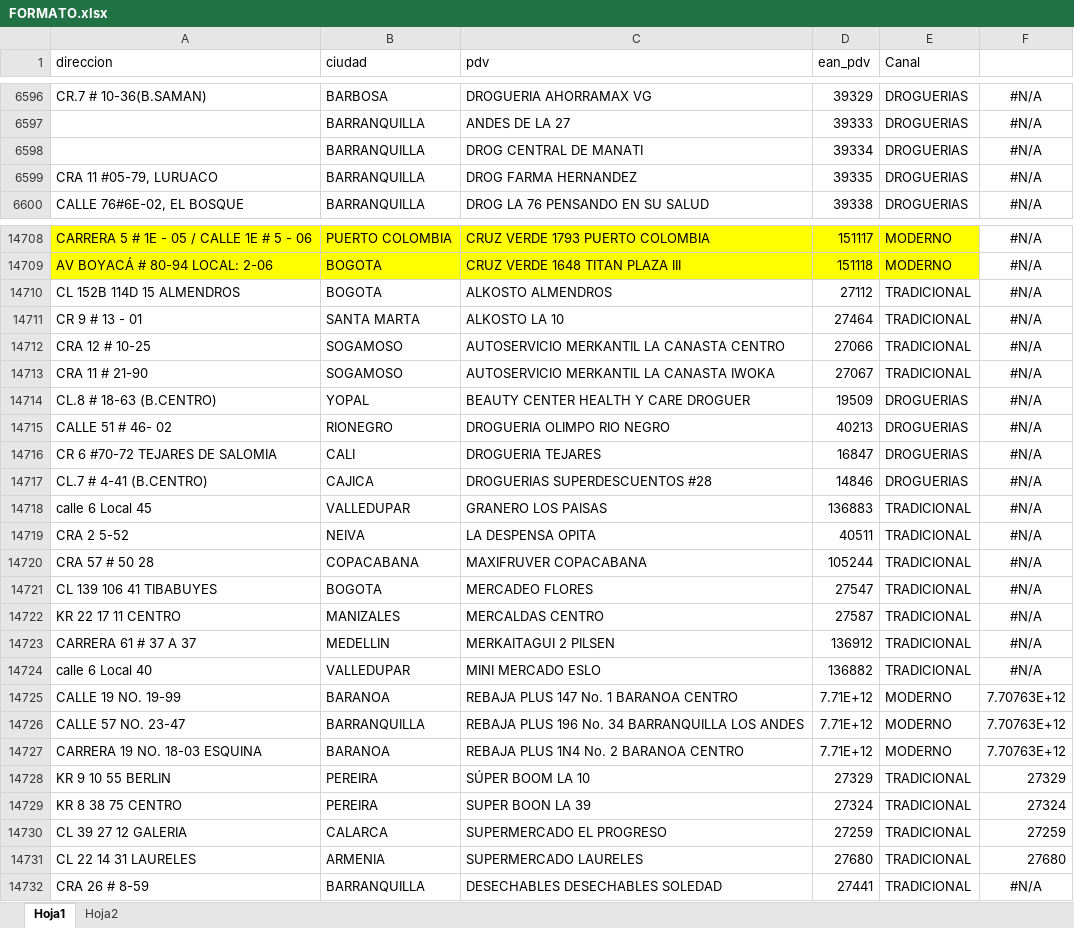
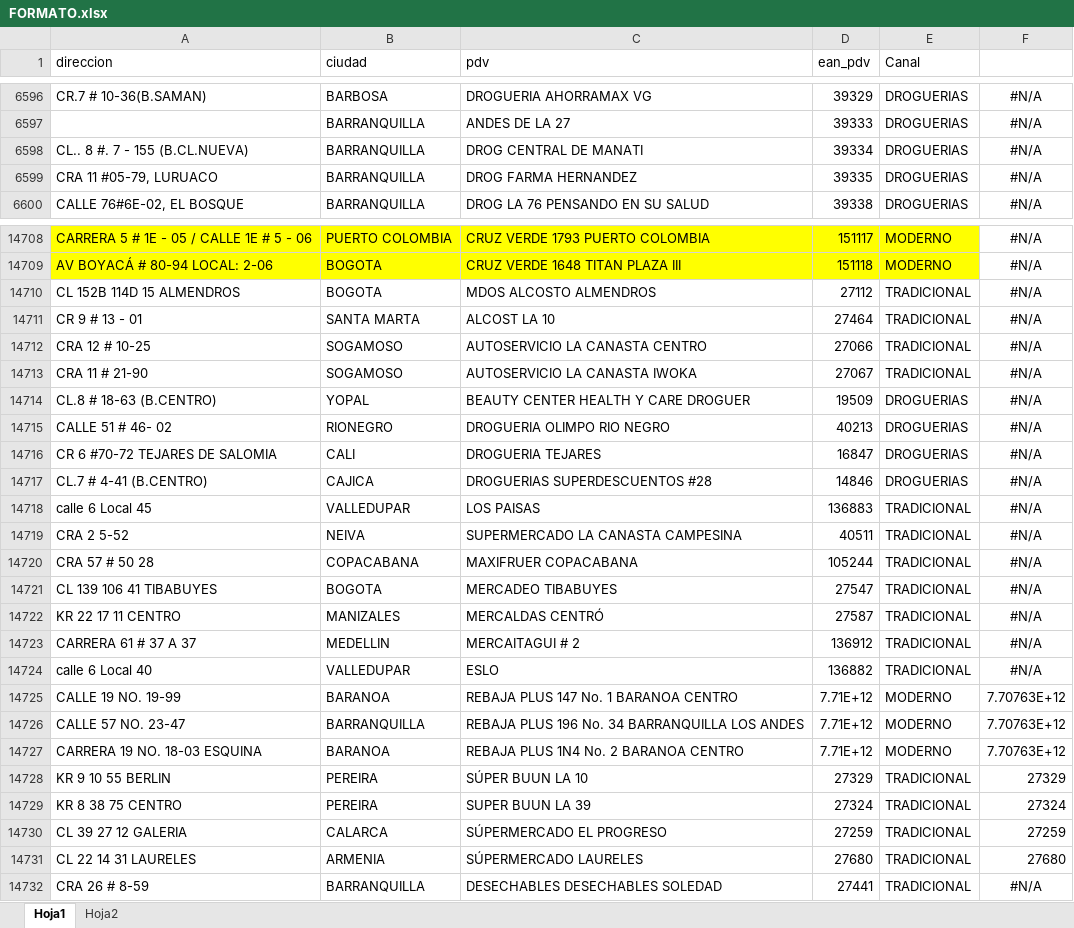
Before and after one commit to notificacionesbiadecco-source/Streamlit, an Excel workbook: FORMATO.xlsx, sheet Hoja1, drawn as a sheet; only a part is shown, gaps mark what is left out; values as stored, in another font and other column widths than the file's, no borders; conditional formats not drawn; the diff names each change by its address in the sheet, - before the commit and + after, or states it on an @@ line.

Commit message:
Actualización FORMATO.xlsx 30-06-26

```diff
--- a/FORMATO.xlsx (sheet Hoja1)
+++ b/FORMATO.xlsx (sheet Hoja1)
-A6598 (direccion): (empty)
+A6598 (direccion): CL.. 8 #. 7 - 155 (B.CL.NUEVA)
-C14710 (pdv): ALKOSTO ALMENDROS
+C14710 (pdv): MDOS ALCOSTO ALMENDROS
-C14711 (pdv): ALKOSTO LA 10
+C14711 (pdv): ALCOST LA 10
-C14712 (pdv): AUTOSERVICIO MERKANTIL LA CANASTA CENTRO
+C14712 (pdv): AUTOSERVICIO LA CANASTA CENTRO
-C14713 (pdv): AUTOSERVICIO MERKANTIL LA CANASTA IWOKA
+C14713 (pdv): AUTOSERVICIO LA CANASTA IWOKA
-C14718 (pdv): GRANERO LOS PAISAS
+C14718 (pdv): LOS PAISAS
-C14719 (pdv): LA DESPENSA OPITA
+C14719 (pdv): SUPERMERCADO LA CANASTA CAMPESINA
-C14720 (pdv): MAXIFRUVER COPACABANA
+C14720 (pdv): MAXIFRUER COPACABANA
-C14721 (pdv): MERCADEO FLORES
+C14721 (pdv): MERCADEO TIBABUYES
-C14722 (pdv): MERCALDAS CENTRO
+C14722 (pdv): MERCALDAS CENTRÓ
-C14723 (pdv): MERKAITAGUI 2 PILSEN
+C14723 (pdv): MERCAITAGUI # 2
-C14724 (pdv): MINI MERCADO ESLO
+C14724 (pdv): ESLO
-C14728 (pdv): SÚPER BOOM LA 10
+C14728 (pdv): SÚPER BUUN LA 10
-C14729 (pdv): SUPER BOON LA 39
+C14729 (pdv): SUPER BUUN LA 39
-C14730 (pdv): SUPERMERCADO EL PROGRESO
+C14730 (pdv): SÚPERMERCADO EL PROGRESO
-C14731 (pdv): SUPERMERCADO LAURELES
+C14731 (pdv): SÚPERMERCADO LAURELES
```
